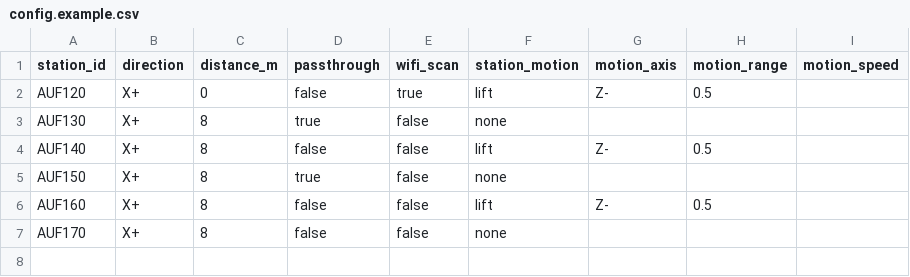
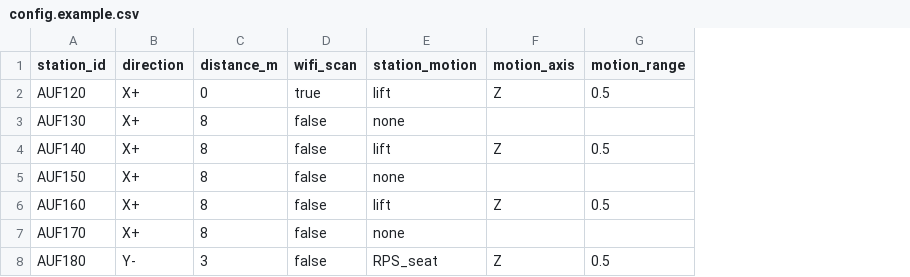
Before and after one commit to korneliuszm/wibrometr, a CSV file: docs/config.example.csv, drawn as a sheet; removed rows and columns are numbered as before the commit, all else as after; the diff names each change by its address in the sheet, - before the commit and + after, or states it on an @@ line.

```diff
--- a/docs/config.example.csv
+++ b/docs/config.example.csv
-column D (passthrough), rows 2-7: false | true | false | true | false | false
-column I (motion_speed), empty
-F2 (motion_axis): Z-
+F2 (motion_axis): Z
-F4 (motion_axis): Z-
+F4 (motion_axis): Z
-F6 (motion_axis): Z-
+F6 (motion_axis): Z
+row 8: AUF180 | Y- | 3 | false | RPS_seat | Z | 0.5
```
Also changed, not shown: docs/configs/config_AUF_backup_2026-10-29.csv, docs/configs/config_B1-B6.csv, 16 other files.
